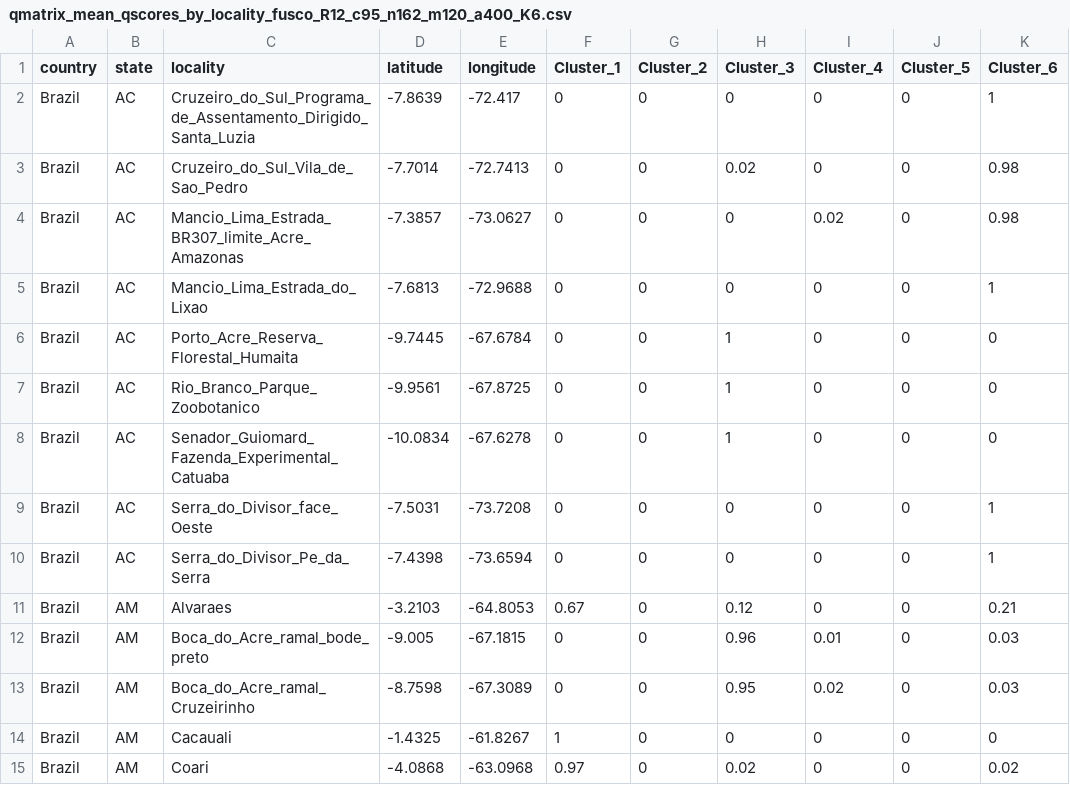
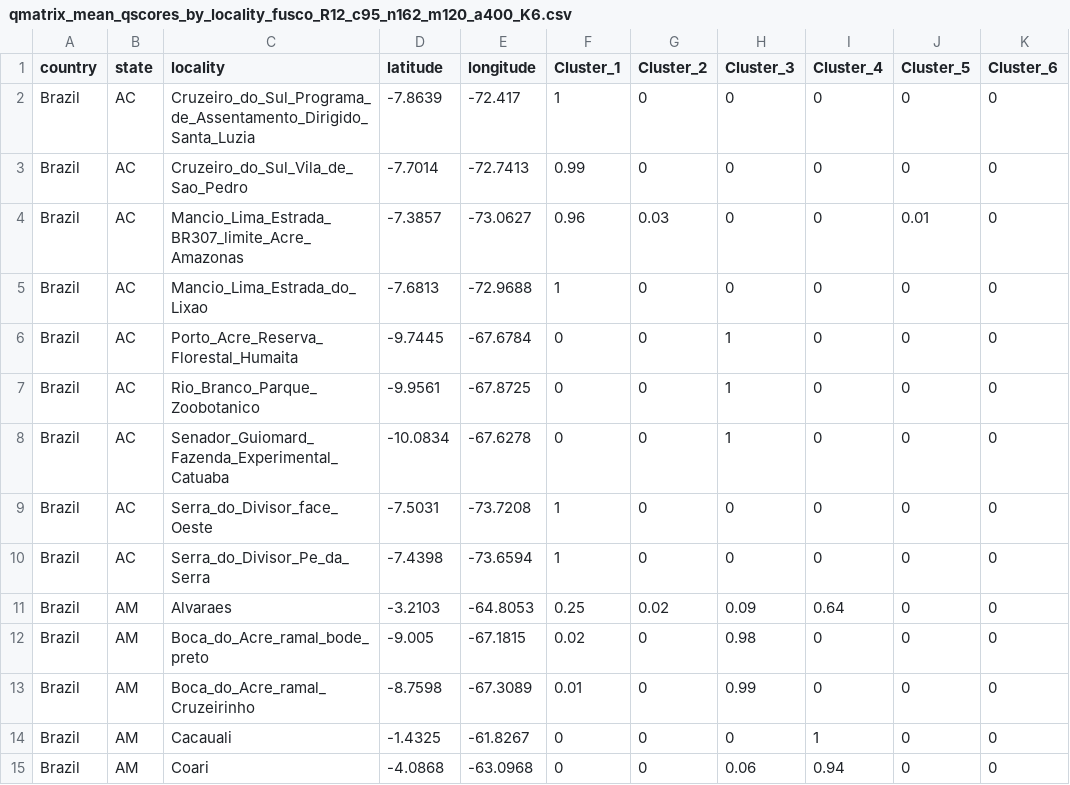
Before and after one commit to ivanprates/2020_gh_fuscoauratus, a CSV file: LEA/SNMF_qmatrices/qmatrix_mean_qscores_by_locality_fusco_R12_c95_n162_m120_a400_K6.csv, drawn as a sheet; only a part is shown; the diff covers the shown part only.

```diff
--- a/LEA/SNMF_qmatrices/qmatrix_mean_qscores_by_locality_fusco_R12_c95_n162_m120_a400_K6.csv
+++ b/LEA/SNMF_qmatrices/qmatrix_mean_qscores_by_locality_fusco_R12_c95_n162_m120_a400_K6.csv
@@ -1,6 +1,6 @@
 "country","state","locality","latitude","longitude","Cluster_1","Cluster_2","Cluster_3","Cluster_4","Cluster_5","Cluster_6"
-"Brazil","AC","Cruzeiro_do_Sul_Programa_de_Assentamento_Dirigido_Santa_Luzia",-7.8639,-72.417,0,0,0,0,0,1
-"Brazil","AC","Cruzeiro_do_Sul_Vila_de_Sao_Pedro",-7.7014,-72.7413,0,0,0.02,0,0,0.98
-"Brazil","AC","Mancio_Lima_Estrada_BR307_limite_Acre_Amazonas",-7.3857,-73.0627,0,0,0,0.02,0,0.98
-"Brazil","AC","Mancio_Lima_Estrada_do_Lixao",-7.6813,-72.9688,0,0,0,0,0,1
+"Brazil","AC","Cruzeiro_do_Sul_Programa_de_Assentamento_Dirigido_Santa_Luzia",-7.8639,-72.417,1,0,0,0,0,0
+"Brazil","AC","Cruzeiro_do_Sul_Vila_de_Sao_Pedro",-7.7014,-72.7413,0.99,0,0,0,0,0
+"Brazil","AC","Mancio_Lima_Estrada_BR307_limite_Acre_Amazonas",-7.3857,-73.0627,0.96,0.03,0,0,0.01,0
+"Brazil","AC","Mancio_Lima_Estrada_do_Lixao",-7.6813,-72.9688,1,0,0,0,0,0
 "Brazil","AC","Porto_Acre_Reserva_Florestal_Humaita",-9.7445,-67.6784,0,0,1,0,0,0
@@ -8,8 +8,8 @@
 "Brazil","AC","Senador_Guiomard_Fazenda_Experimental_Catuaba",-10.0834,-67.6278,0,0,1,0,0,0
-"Brazil","AC","Serra_do_Divisor_face_Oeste",-7.5031,-73.7208,0,0,0,0,0,1
-"Brazil","AC","Serra_do_Divisor_Pe_da_Serra",-7.4398,-73.6594,0,0,0,0,0,1
-"Brazil","AM","Alvaraes",-3.2103,-64.8053,0.67,0,0.12,0,0,0.21
-"Brazil","AM","Boca_do_Acre_ramal_bode_preto",-9.005,-67.1815,0,0,0.96,0.01,0,0.03
-"Brazil","AM","Boca_do_Acre_ramal_Cruzeirinho",-8.7598,-67.3089,0,0,0.95,0.02,0,0.03
-"Brazil","AM","Cacauali",-1.4325,-61.8267,1,0,0,0,0,0
-"Brazil","AM","Coari",-4.0868,-63.0968,0.97,0,0.02,0,0,0.02
+"Brazil","AC","Serra_do_Divisor_face_Oeste",-7.5031,-73.7208,1,0,0,0,0,0
+"Brazil","AC","Serra_do_Divisor_Pe_da_Serra",-7.4398,-73.6594,1,0,0,0,0,0
+"Brazil","AM","Alvaraes",-3.2103,-64.8053,0.25,0.02,0.09,0.64,0,0
+"Brazil","AM","Boca_do_Acre_ramal_bode_preto",-9.005,-67.1815,0.02,0,0.98,0,0,0
+"Brazil","AM","Boca_do_Acre_ramal_Cruzeirinho",-8.7598,-67.3089,0.01,0,0.99,0,0,0
+"Brazil","AM","Cacauali",-1.4325,-61.8267,0,0,0,1,0,0
+"Brazil","AM","Coari",-4.0868,-63.0968,0,0,0.06,0.94,0,0
```
Also changed, not shown: 151 edited cells elsewhere in this file, LEA/SNMF_qmatrices/qmatrix_fusco_R12_c95_n162_m120_a400_K6.csv, environmental_analyses/environmental_variables_PCA_loadings.csv, 48 other files.
